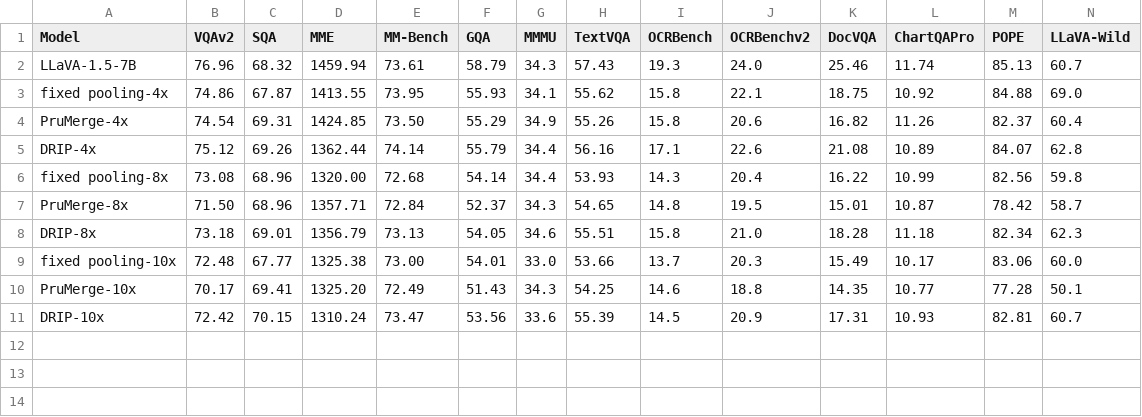
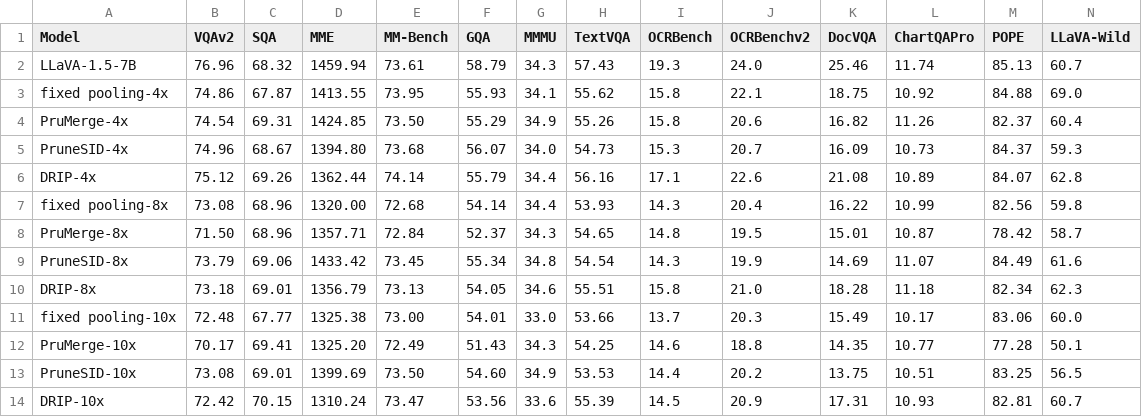
Before and after one commit to Yusen-Peng/DRIP, a CSV file: results/full_7B_second_to_last.csv, drawn as a sheet; only a part is shown; rows hold the shown columns only; the diff names each change by its address in the sheet, - before the commit and + after, or states it on an @@ line.

```diff
--- a/results/full_7B_second_to_last.csv
+++ b/results/full_7B_second_to_last.csv
+row 5: PruneSID-4x | 74.96 | 68.67 | 1394.80 | 73.68 | 56.07 | 34.0 | 54.73 | 15.3 | 20.7 | 16.09 | 10.73 | 84.37 | 59.3
+row 9: PruneSID-8x | 73.79 | 69.06 | 1433.42 | 73.45 | 55.34 | 34.8 | 54.54 | 14.3 | 19.9 | 14.69 | 11.07 | 84.49 | 61.6
+row 13: PruneSID-10x | 73.08 | 69.01 | 1399.69 | 73.50 | 54.60 | 34.9 | 53.53 | 14.4 | 20.2 | 13.75 | 10.51 | 83.25 | 56.5
```
Also changed, not shown: results/full_7B_last.csv, 29 other files.
